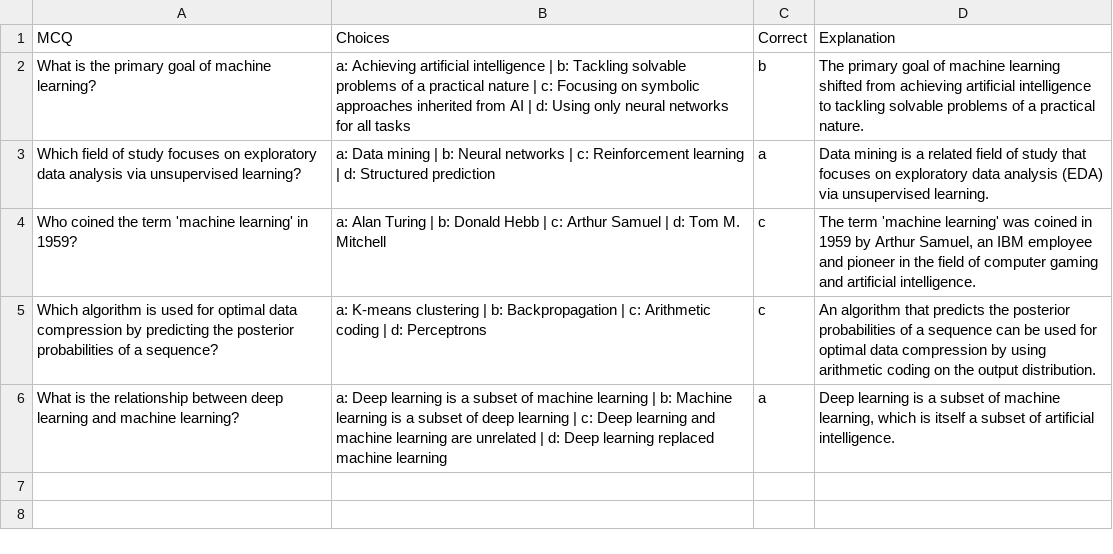
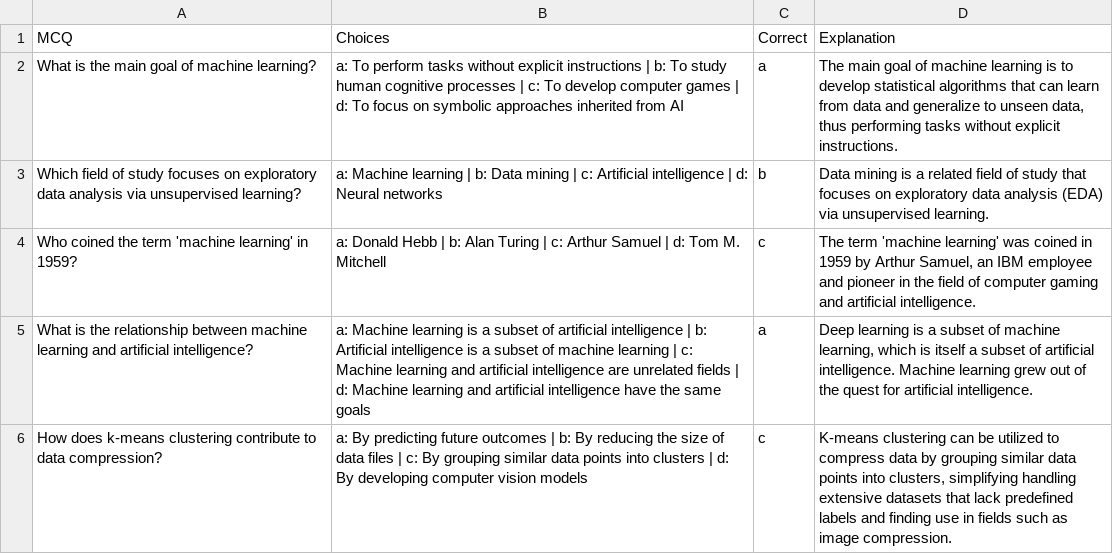
Before and after one commit to MouryaVardhan04/MCQ_generator, a CSV file: experiment/machinelearning.csv, drawn as a sheet.

```diff
--- a/experiment/machinelearning.csv
+++ b/experiment/machinelearning.csv
@@ -1,6 +1,6 @@
 MCQ,Choices,Correct,Explanation
-What is the primary goal of machine learning?,a: Achieving artificial intelligence | b: Tackling solvable problems of a practical nature | c: Focusing on symbolic approaches inherited from AI | d: Using only neural networks for all tasks,b,The primary goal of machine learning shifted from achieving artificial intelligence to tackling solvable problems of a practical nature.
-Which field of study focuses on exploratory data analysis via unsupervised learning?,a: Data mining | b: Neural networks | c: Reinforcement learning | d: Structured prediction,a,Data mining is a related field of study that focuses on exploratory data analysis (EDA) via unsupervised learning.
-Who coined the term 'machine learning' in 1959?,a: Alan Turing | b: Donald Hebb | c: Arthur Samuel | d: Tom M. Mitchell,c,"The term 'machine learning' was coined in 1959 by Arthur Samuel, an IBM employee and pioneer in the field of computer gaming and artificial intelligence."
-Which algorithm is used for optimal data compression by predicting the posterior probabilities of a sequence?,a: K-means clustering | b: Backpropagation | c: Arithmetic coding | d: Perceptrons,c,An algorithm that predicts the posterior probabilities of a sequence can be used for optimal data compression by using arithmetic coding on the output distribution.
-What is the relationship between deep learning and machine learning?,a: Deep learning is a subset of machine learning | b: Machine learning is a subset of deep learning | c: Deep learning and machine learning are unrelated | d: Deep learning replaced machine learning,a,"Deep learning is a subset of machine learning, which is itself a subset of artificial intelligence."
+What is the main goal of machine learning?,a: To perform tasks without explicit instructions | b: To study human cognitive processes | c: To develop computer games | d: To focus on symbolic approaches inherited from AI,a,"The main goal of machine learning is to develop statistical algorithms that can learn from data and generalize to unseen data, thus performing tasks without explicit instructions."
+Which field of study focuses on exploratory data analysis via unsupervised learning?,a: Machine learning | b: Data mining | c: Artificial intelligence | d: Neural networks,b,Data mining is a related field of study that focuses on exploratory data analysis (EDA) via unsupervised learning.
+Who coined the term 'machine learning' in 1959?,a: Donald Hebb | b: Alan Turing | c: Arthur Samuel | d: Tom M. Mitchell,c,"The term 'machine learning' was coined in 1959 by Arthur Samuel, an IBM employee and pioneer in the field of computer gaming and artificial intelligence."
+What is the relationship between machine learning and artificial intelligence?,a: Machine learning is a subset of artificial intelligence | b: Artificial intelligence is a subset of machine learning | c: Machine learning and artificial intelligence are unrelated fields | d: Machine learning and artificial intelligence have the same goals,a,"Deep learning is a subset of machine learning, which is itself a subset of artificial intelligence. Machine learning grew out of the quest for artificial intelligence."
+How does k-means clustering contribute to data compression?,a: By predicting future outcomes | b: By reducing the size of data files | c: By grouping similar data points into clusters | d: By developing computer vision models,c,"K-means clustering can be utilized to compress data by grouping similar data points into clusters, simplifying handling extensive datasets that lack predefined labels and finding use in fields such as image compression."
```
Also changed, not shown: 3 other files.
